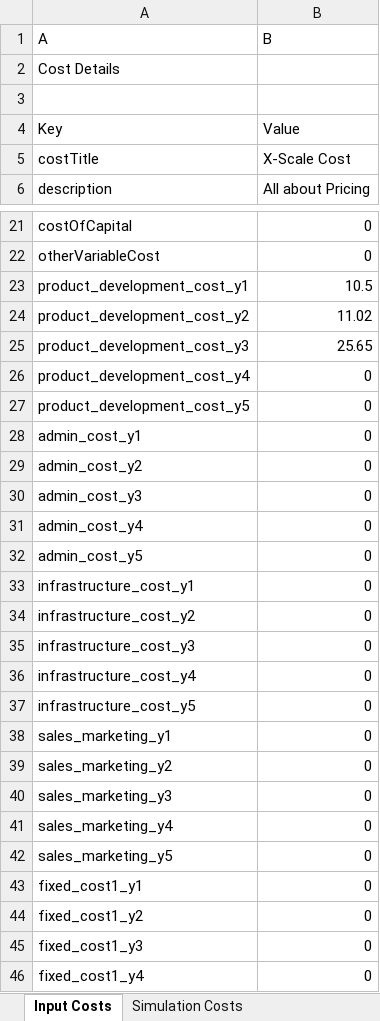
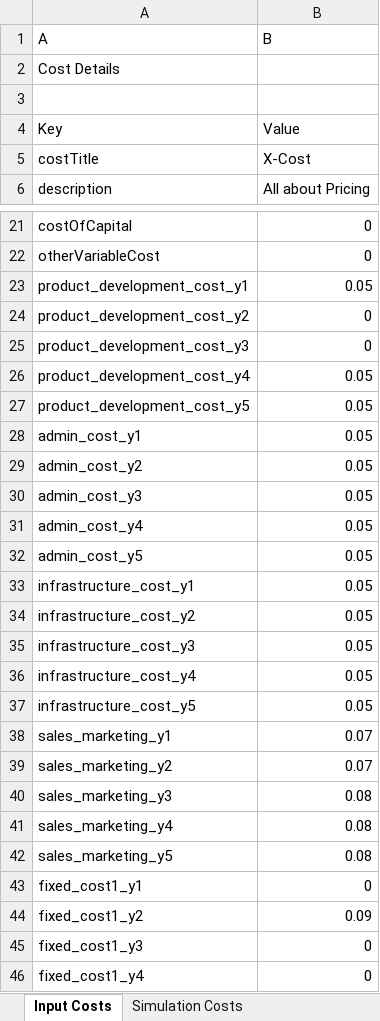
Before and after one commit to nikhilkumar50/Xscale1, an Excel workbook: backend/downloads/data.xlsx, sheet Input Costs, drawn as a sheet; only a part is shown, gaps mark what is left out; values as stored, in another font and other column widths than the file's, no borders; the diff names each change by its address in the sheet, - before the commit and + after, or states it on an @@ line.

```diff
--- a/backend/downloads/data.xlsx (sheet Input Costs)
+++ b/backend/downloads/data.xlsx (sheet Input Costs)
-B5 (B): X-Scale Cost
+B5 (B): X-Cost
-B23 (B): 10.5
+B23 (B): 0.05
-B24 (B): 11.02
+B24 (B): 0
-B25 (B): 25.65
+B25 (B): 0
-B26:B37 (B): 0
+B26:B37 (B): 0.05
-B38:B39 (B): 0
+B38:B39 (B): 0.07
-B40:B42 (B): 0
+B40:B42 (B): 0.08
-B44 (B): 0
+B44 (B): 0.09
```
Also changed, not shown: sheet Simulation Costs, 3 other files.
